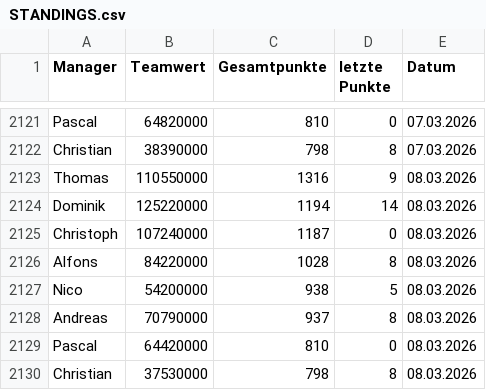
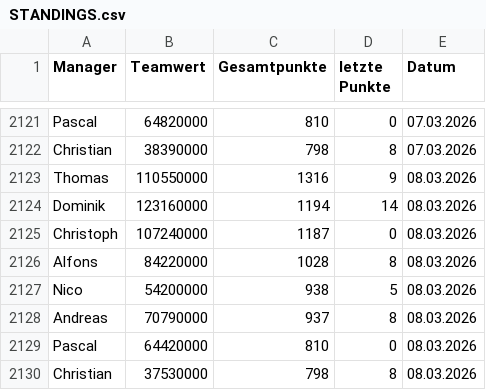
Before and after one commit to ternes90/comunio, a CSV file: data/STANDINGS.csv, drawn as a sheet; only a part is shown, gaps mark what is left out.

```diff
--- a/data/STANDINGS.csv
+++ b/data/STANDINGS.csv
@@ -2123,3 +2123,3 @@ Christian;38390000;798;8;07.03.2026
 Thomas;110550000;1316;9;08.03.2026
-Dominik;125220000;1194;14;08.03.2026
+Dominik;123160000;1194;14;08.03.2026
 Christoph;107240000;1187;0;08.03.2026
```
Also changed, not shown: data/ANGEBOTE.csv, data/COMP_TM_RESTZEIT.csv, 5 other files.
